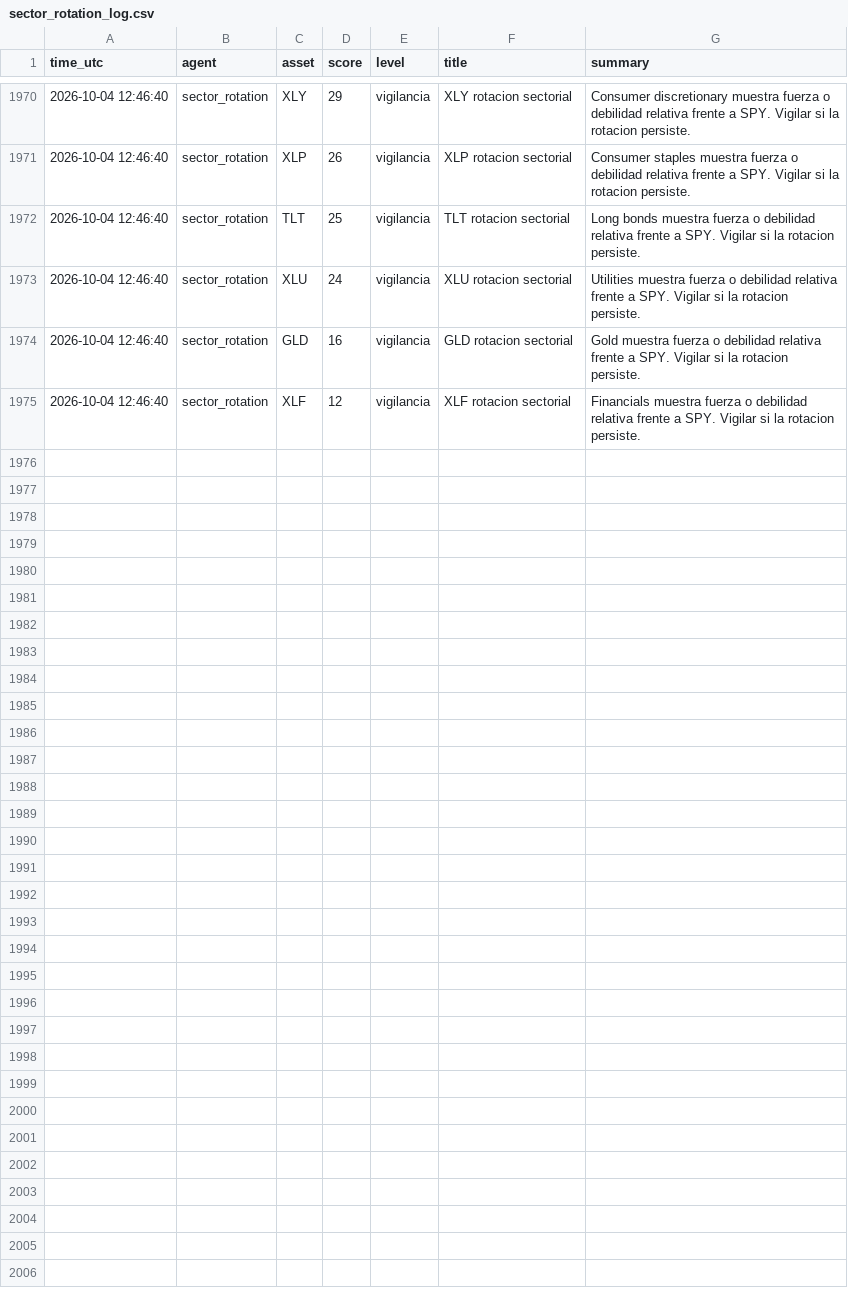
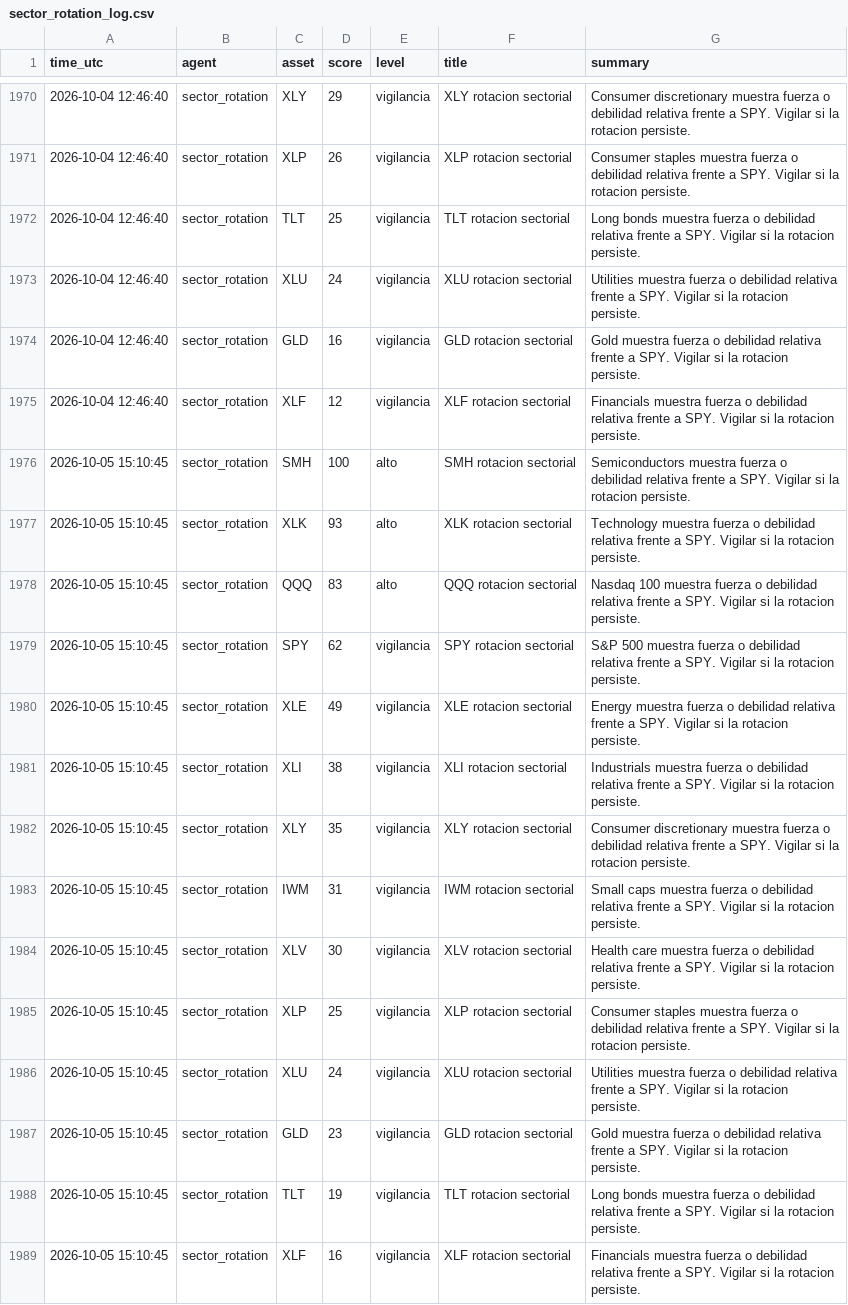
Before and after one commit to DiegoSR-git/market-signal-agent, a CSV file: sector_rotation_log.csv, drawn as a sheet; only a part is shown, gaps mark what is left out; the diff names each change by its address in the sheet, - before the commit and + after, or states it on an @@ line.

```diff
--- a/sector_rotation_log.csv
+++ b/sector_rotation_log.csv
+row 1976: 2026-10-05 15:10:45 | sector_rotation | SMH | 100 | alto | SMH rotacion sectorial | Semiconductors muestra fuerza o debilidad relativa frente a SPY. Vigilar si la rotacion persiste.
+row 1977: 2026-10-05 15:10:45 | sector_rotation | XLK | 93 | alto | XLK rotacion sectorial | Technology muestra fuerza o debilidad relativa frente a SPY. Vigilar si la rotacion persiste.
+row 1978: 2026-10-05 15:10:45 | sector_rotation | QQQ | 83 | alto | QQQ rotacion sectorial | Nasdaq 100 muestra fuerza o debilidad relativa frente a SPY. Vigilar si la rotacion persiste.
+row 1979: 2026-10-05 15:10:45 | sector_rotation | SPY | 62 | vigilancia | SPY rotacion sectorial | S&P 500 muestra fuerza o debilidad relativa frente a SPY. Vigilar si la rotacion persiste.
+row 1980: 2026-10-05 15:10:45 | sector_rotation | XLE | 49 | vigilancia | XLE rotacion sectorial | Energy muestra fuerza o debilidad relativa frente a SPY. Vigilar si la rotacion persiste.
+row 1981: 2026-10-05 15:10:45 | sector_rotation | XLI | 38 | vigilancia | XLI rotacion sectorial | Industrials muestra fuerza o debilidad relativa frente a SPY. Vigilar si la rotacion persiste.
+row 1982: 2026-10-05 15:10:45 | sector_rotation | XLY | 35 | vigilancia | XLY rotacion sectorial | Consumer discretionary muestra fuerza o debilidad relativa frente a SPY. Vigilar si la rotacion persiste.
+row 1983: 2026-10-05 15:10:45 | sector_rotation | IWM | 31 | vigilancia | IWM rotacion sectorial | Small caps muestra fuerza o debilidad relativa frente a SPY. Vigilar si la rotacion persiste.
+row 1984: 2026-10-05 15:10:45 | sector_rotation | XLV | 30 | vigilancia | XLV rotacion sectorial | Health care muestra fuerza o debilidad relativa frente a SPY. Vigilar si la rotacion persiste.
+row 1985: 2026-10-05 15:10:45 | sector_rotation | XLP | 25 | vigilancia | XLP rotacion sectorial | Consumer staples muestra fuerza o debilidad relativa frente a SPY. Vigilar si la rotacion persiste.
+row 1986: 2026-10-05 15:10:45 | sector_rotation | XLU | 24 | vigilancia | XLU rotacion sectorial | Utilities muestra fuerza o debilidad relativa frente a SPY. Vigilar si la rotacion persiste.
+row 1987: 2026-10-05 15:10:45 | sector_rotation | GLD | 23 | vigilancia | GLD rotacion sectorial | Gold muestra fuerza o debilidad relativa frente a SPY. Vigilar si la rotacion persiste.
+row 1988: 2026-10-05 15:10:45 | sector_rotation | TLT | 19 | vigilancia | TLT rotacion sectorial | Long bonds muestra fuerza o debilidad relativa frente a SPY. Vigilar si la rotacion persiste.
+row 1989: 2026-10-05 15:10:45 | sector_rotation | XLF | 16 | vigilancia | XLF rotacion sectorial | Financials muestra fuerza o debilidad relativa frente a SPY. Vigilar si la rotacion persiste.
```
Also changed, not shown: 5 other files.
